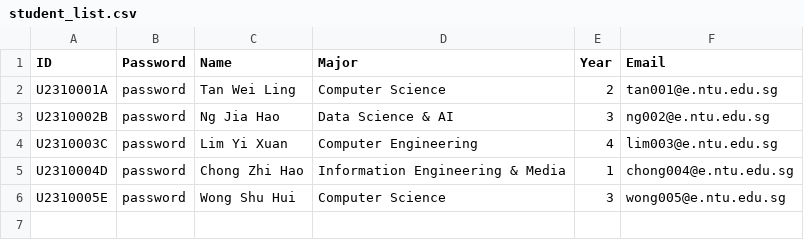
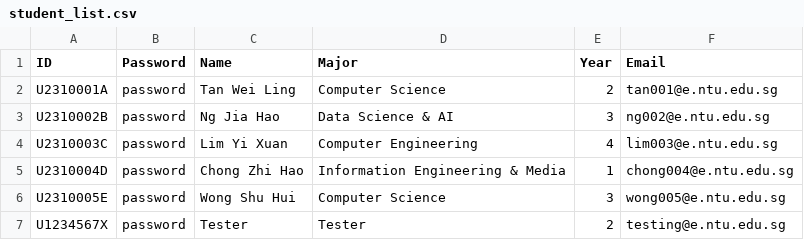
Before and after one commit to Abhinav-2223/SC2002-SCEA-Group-4-OOP-Project, a CSV file: database/student_list.csv, drawn as a sheet; the diff names each change by its address in the sheet, - before the commit and + after, or states it on an @@ line.

```diff
--- a/database/student_list.csv
+++ b/database/student_list.csv
+row 7: U1234567X | password | Tester | Tester | 2 | testing@e.ntu.edu.sg
```
Also changed, not shown: 6 other files.
